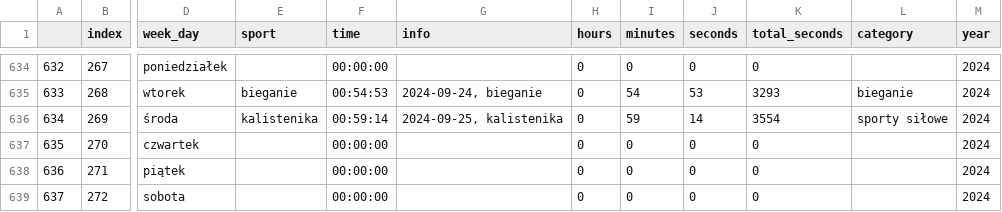
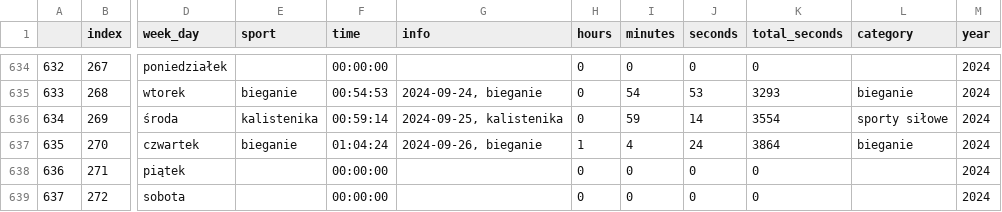
Before and after one commit to przemekolender/SportTracker, a CSV file: files/calendar.csv, drawn as a sheet; only a part is shown, gaps mark what is left out; the diff names each change by its address in the sheet, - before the commit and + after, or states it on an @@ line.

```diff
--- a/files/calendar.csv
+++ b/files/calendar.csv
-E637 (sport): (empty)
+E637 (sport): bieganie
-F637 (time): 00:00:00
+F637 (time): 01:04:24
-G637 (info): (empty)
+G637 (info): 2024-09-26, bieganie
-H637 (hours): 0
+H637 (hours): 1
-I637 (minutes): 0
+I637 (minutes): 4
-J637 (seconds): 0
+J637 (seconds): 24
-K637 (total_seconds): 0
+K637 (total_seconds): 3864
-L637 (category): (empty)
+L637 (category): bieganie
```
Also changed, not shown: files/workouts.csv.
